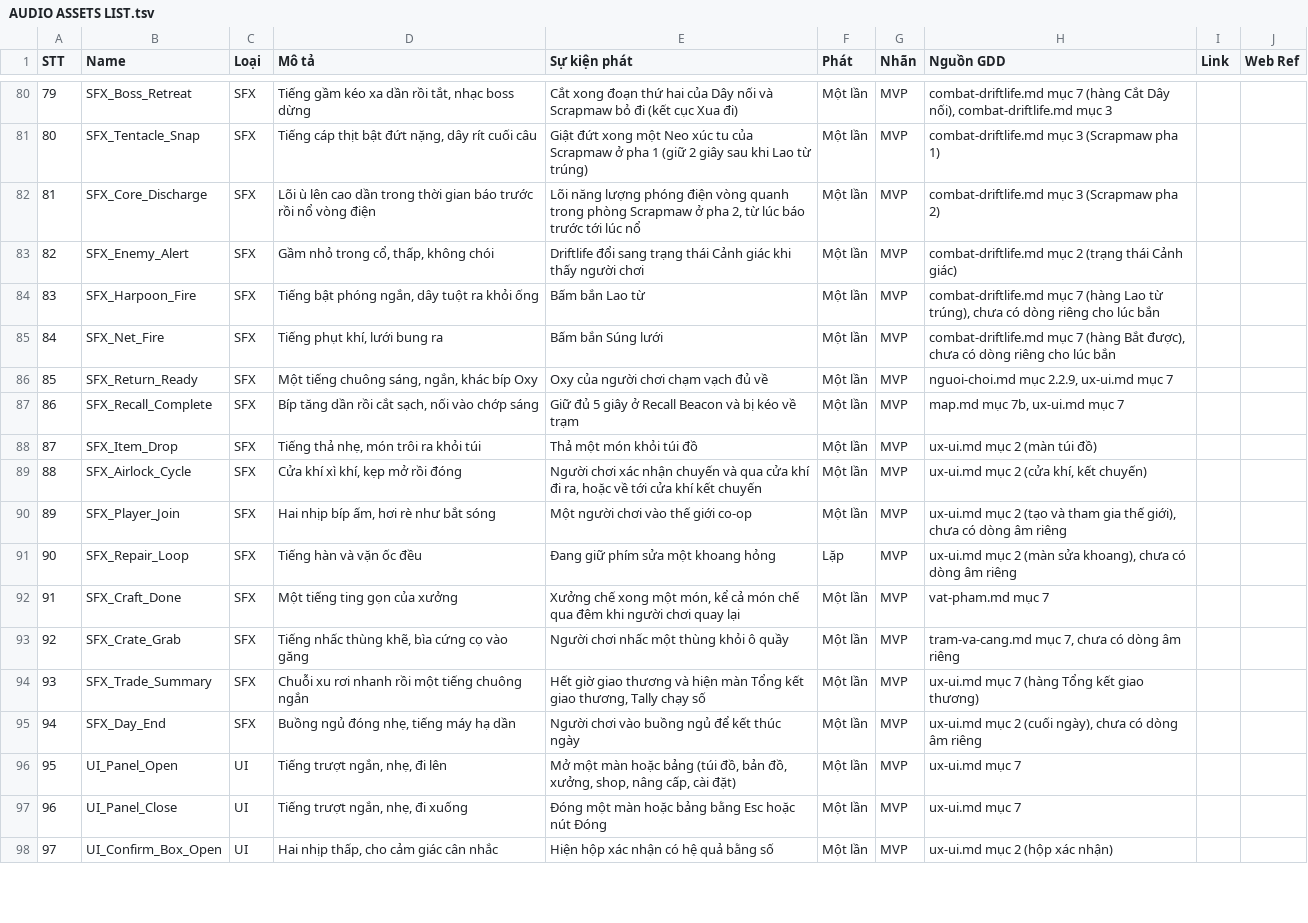
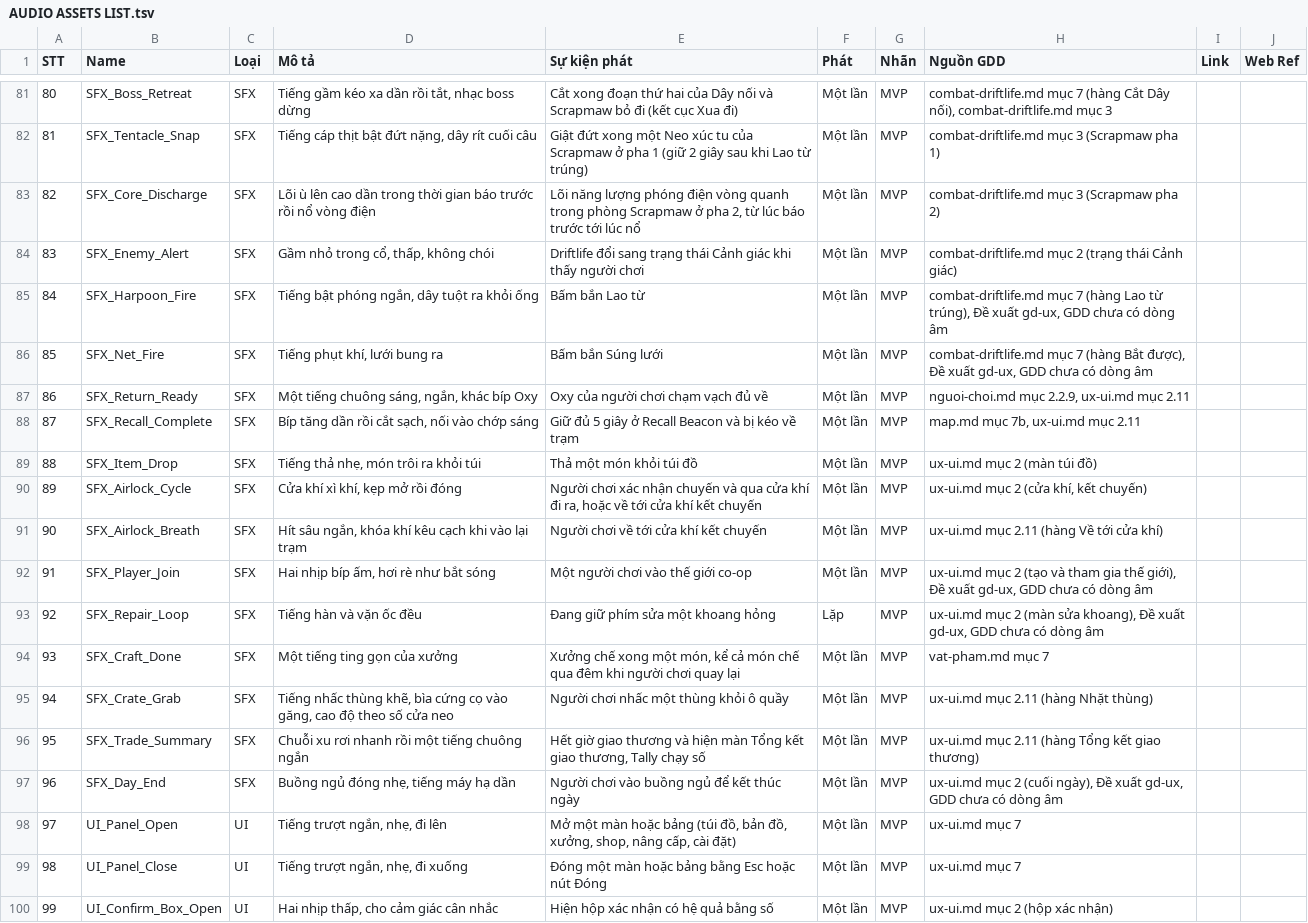
Before and after one commit to huycv18/DATN-SP27, a TSV file: projects/game-moi/gdd/sheet/AUDIO ASSETS LIST.tsv, drawn as a sheet; only a part is shown, gaps mark what is left out; addresses are those after the commit; the diff covers the shown part only; the diff names each change by its address in the sheet, - before the commit and + after, or states it on an @@ line.

Commit message:
GD-068 Codex The Novent: sinh-codex.mjs sinh 6 tab từ TSV, 83 mục MVP, lời gd-story, cổng --kiem, selftest 41. GD-069 SFX 110 dòng sau QA. ITEM LIST: hai chìa không cần mang theo (luật T7). gd-qa vòng 2 ĐẠT cả hai

```diff
--- a/projects/game-moi/gdd/sheet/AUDIO ASSETS LIST.tsv
+++ b/projects/game-moi/gdd/sheet/AUDIO ASSETS LIST.tsv
@@ column A (STT) renumbered from row 53 down @@
-H85 (Nguồn GDD): …từ trúng), chưa có dòng riêng cho lúc bắn
+H85 (Nguồn GDD): …từ trúng), Đề xuất gd-ux, GDD chưa có dòng âm
-H86 (Nguồn GDD): …Bắt được), chưa có dòng riêng cho lúc bắn
+H86 (Nguồn GDD): …Bắt được), Đề xuất gd-ux, GDD chưa có dòng âm
-H87 (Nguồn GDD): nguoi-choi.md mục 2.2.9, ux-ui.md mục 7
+H87 (Nguồn GDD): nguoi-choi.md mục 2.2.9, ux-ui.md mục 2.11
-H88 (Nguồn GDD): map.md mục 7b, ux-ui.md mục 7
+H88 (Nguồn GDD): map.md mục 7b, ux-ui.md mục 2.11
+row 91: 90 | SFX_Airlock_Breath | SFX | Hít sâu ngắn, khóa khí kêu cạch khi vào lại trạm | Người chơi về tới cửa khí kết chuyến | Một lần | MVP | ux-ui.md mục 2.11 (hàng Về tới cửa khí)
-H92 (Nguồn GDD): …thế giới), chưa có dòng âm riêng
+H92 (Nguồn GDD): …thế giới), Đề xuất gd-ux, GDD chưa có dòng âm
-H93 (Nguồn GDD): …sửa khoang), chưa có dòng âm riêng
+H93 (Nguồn GDD): …sửa khoang), Đề xuất gd-ux, GDD chưa có dòng âm
-D95 (Mô tả): …cọ vào găng
+D95 (Mô tả): …cọ vào găng, cao độ theo số cửa neo
-H95 (Nguồn GDD): tram-va-cang.md mục 7, chưa có dòng âm riêng
+H95 (Nguồn GDD): ux-ui.md mục 2.11 (hàng Nhặt thùng)
-H96 (Nguồn GDD): ux-ui.md mục 7 (hàng Tổng kết giao thương)
+H96 (Nguồn GDD): ux-ui.md mục 2.11 (hàng Tổng kết giao thương)
-H97 (Nguồn GDD): …(cuối ngày), chưa có dòng âm riêng
+H97 (Nguồn GDD): …(cuối ngày), Đề xuất gd-ux, GDD chưa có dòng âm
```
Also changed, not shown: 1 added row, 1 removed row and 16 edited cells elsewhere in this file, projects/game-moi/gdd/sheet/ITEM LIST.tsv, 11 other files.
